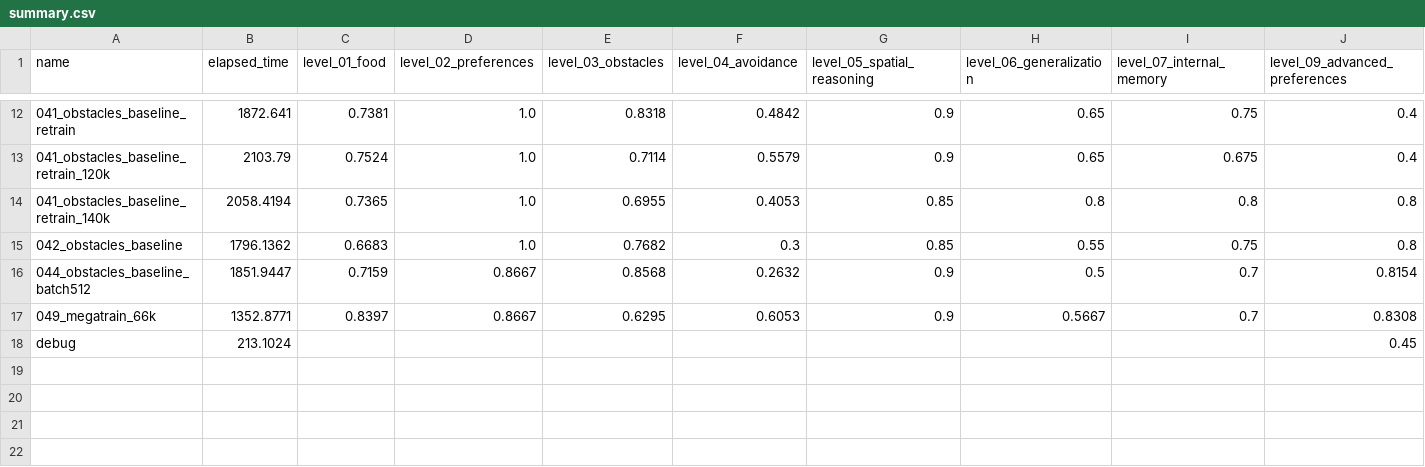
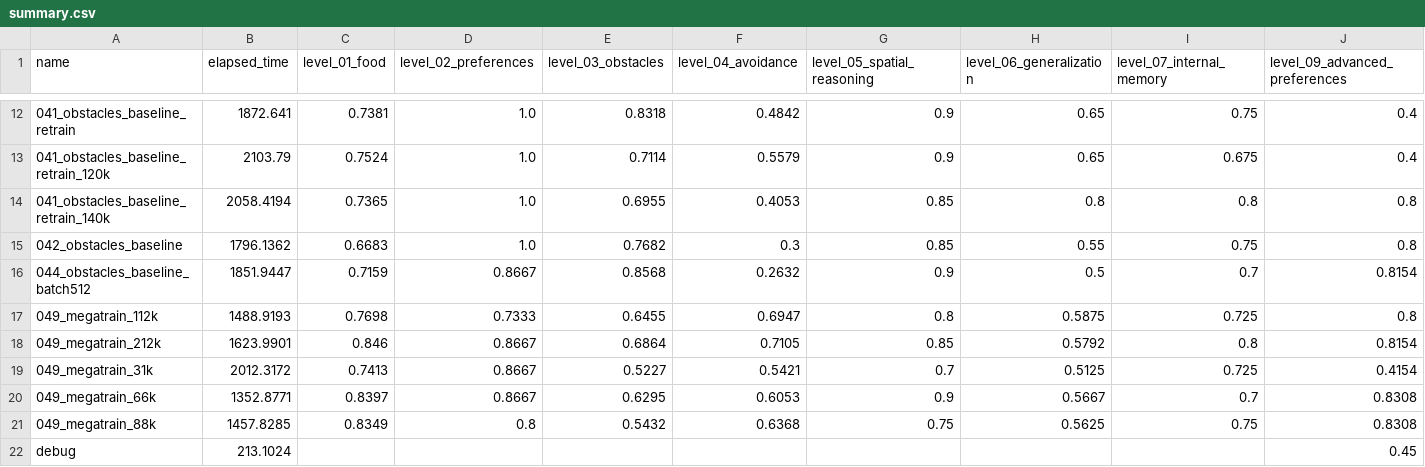
Before and after one commit to ironbar/orangutan, a CSV file: scripts/test_submission/summary.csv, drawn as a sheet; only a part is shown, gaps mark what is left out; rows hold the shown columns only; the diff names each change by its address in the sheet, - before the commit and + after, or states it on an @@ line.

```diff
--- a/scripts/test_submission/summary.csv
+++ b/scripts/test_submission/summary.csv
+row 17: 049_megatrain_112k | 1488.9193 | 0.7698 | 0.7333 | 0.6455 | 0.6947 | 0.8 | 0.5875 | 0.725 | 0.8
+row 18: 049_megatrain_212k | 1623.9901 | 0.846 | 0.8667 | 0.6864 | 0.7105 | 0.85 | 0.5792 | 0.8 | 0.8154
+row 19: 049_megatrain_31k | 2012.3172 | 0.7413 | 0.8667 | 0.5227 | 0.5421 | 0.7 | 0.5125 | 0.725 | 0.4154
+row 21: 049_megatrain_88k | 1457.8285 | 0.8349 | 0.8 | 0.5432 | 0.6368 | 0.75 | 0.5625 | 0.75 | 0.8308
```
Also changed, not shown: 4 other files.
